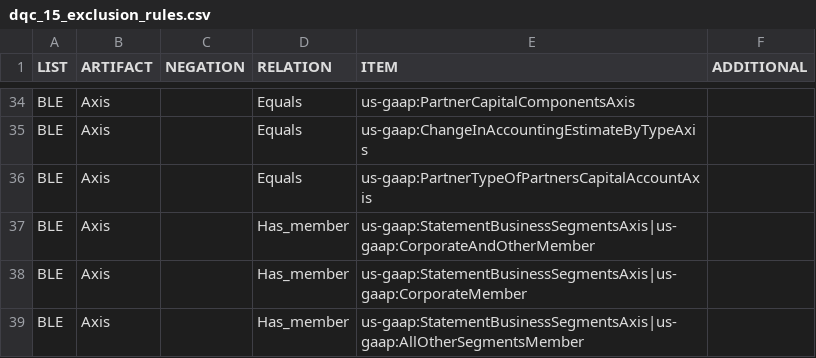
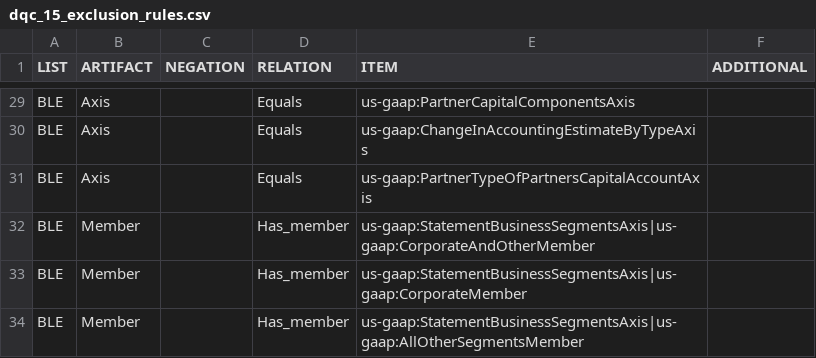
Before and after one commit to DataQualityCommittee/dqc_us_rules, a CSV file: dqc_us_rules/resources/DQC_US_0015/dqc_15_exclusion_rules.csv, drawn as a sheet; only a part is shown, gaps mark what is left out; the diff covers the shown part only.

```diff
--- a/dqc_us_rules/resources/DQC_US_0015/dqc_15_exclusion_rules.csv
+++ b/dqc_us_rules/resources/DQC_US_0015/dqc_15_exclusion_rules.csv
@@ -36,4 +31,4 @@ BLE,Axis,,Equals,us-gaap:ChangeInAccountingEstimateByTypeAxis
 BLE,Axis,,Equals,us-gaap:PartnerTypeOfPartnersCapitalAccountAxis
-BLE,Axis,,Has_member,us-gaap:StatementBusinessSegmentsAxis|us-gaap:CorporateAndOtherMember
-BLE,Axis,,Has_member,us-gaap:StatementBusinessSegmentsAxis|us-gaap:CorporateMember
-BLE,Axis,,Has_member,us-gaap:StatementBusinessSegmentsAxis|us-gaap:AllOtherSegmentsMember
+BLE,Member,,Has_member,us-gaap:StatementBusinessSegmentsAxis|us-gaap:CorporateAndOtherMember
+BLE,Member,,Has_member,us-gaap:StatementBusinessSegmentsAxis|us-gaap:CorporateMember
+BLE,Member,,Has_member,us-gaap:StatementBusinessSegmentsAxis|us-gaap:AllOtherSegmentsMember
```
Also changed, not shown: 5 added rows, 10 removed rows, 3 moved rows and 1 edited cell elsewhere in this file.
